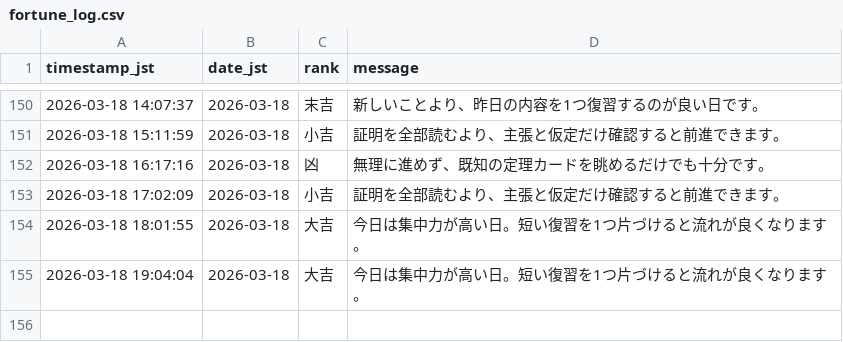
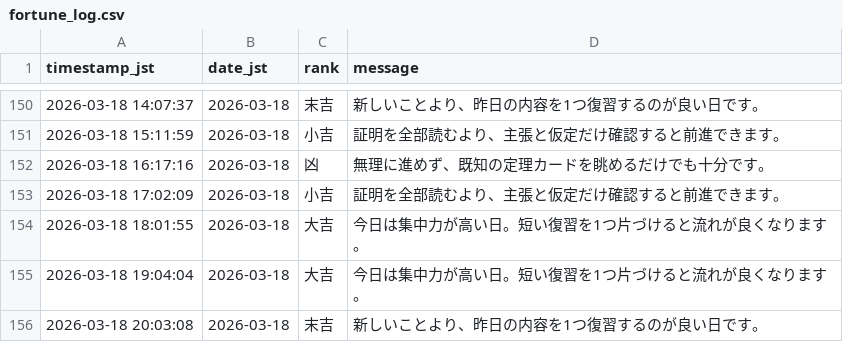
Before and after one commit to aimathstats/auto_repo, a CSV file: logs/fortune_log.csv, drawn as a sheet; only a part is shown, gaps mark what is left out.

```diff
--- a/logs/fortune_log.csv
+++ b/logs/fortune_log.csv
@@ -155 +155,2 @@ timestamp_jst,date_jst,rank,message
 2026-03-18 19:04:04,2026-03-18,大吉,今日は集中力が高い日。短い復習を1つ片づけると流れが良くなります。
+2026-03-18 20:03:08,2026-03-18,末吉,新しいことより、昨日の内容を1つ復習するのが良い日です。
```
Also changed, not shown: 1 other file.
